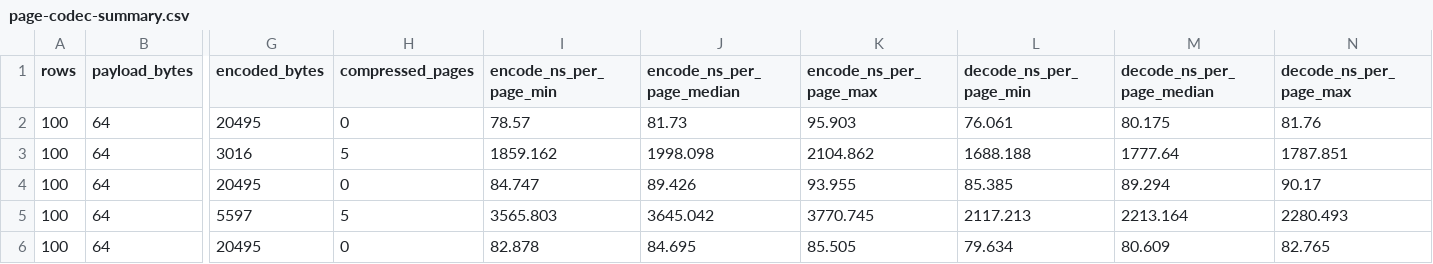
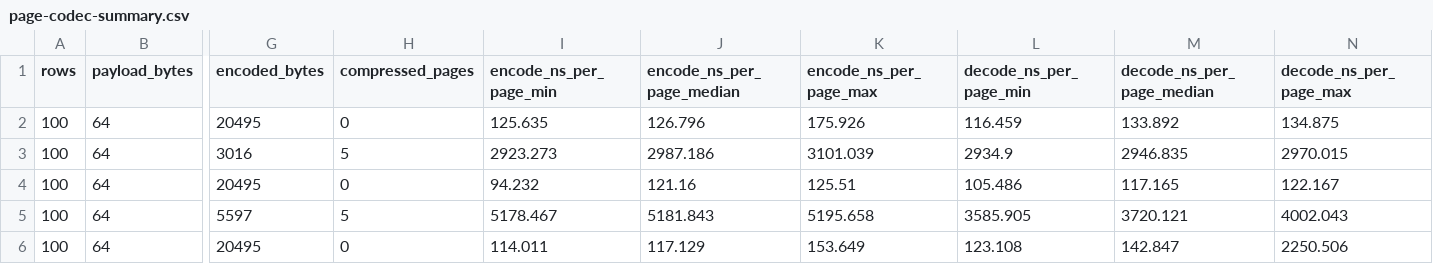
Before and after one commit to igalshilman/sqlexperiment, a CSV file: benches/results/page-codec-summary.csv, drawn as a sheet; only a part is shown, gaps mark what is left out; the diff covers the shown part only; the diff names each change by its address in the sheet, - before the commit and + after, or states it on an @@ line.

```diff
--- a/benches/results/page-codec-summary.csv
+++ b/benches/results/page-codec-summary.csv
-I2 (encode_ns_per_page_min): 78.57
+I2 (encode_ns_per_page_min): 125.635
-J2 (encode_ns_per_page_median): 81.73
+J2 (encode_ns_per_page_median): 126.796
-K2 (encode_ns_per_page_max): 95.903
+K2 (encode_ns_per_page_max): 175.926
-L2 (decode_ns_per_page_min): 76.061
+L2 (decode_ns_per_page_min): 116.459
-M2 (decode_ns_per_page_median): 80.175
+M2 (decode_ns_per_page_median): 133.892
-N2 (decode_ns_per_page_max): 81.76
+N2 (decode_ns_per_page_max): 134.875
-I3 (encode_ns_per_page_min): 1859.162
+I3 (encode_ns_per_page_min): 2923.273
-J3 (encode_ns_per_page_median): 1998.098
+J3 (encode_ns_per_page_median): 2987.186
-K3 (encode_ns_per_page_max): 2104.862
+K3 (encode_ns_per_page_max): 3101.039
-L3 (decode_ns_per_page_min): 1688.188
+L3 (decode_ns_per_page_min): 2934.9
-M3 (decode_ns_per_page_median): 1777.64
+M3 (decode_ns_per_page_median): 2946.835
-N3 (decode_ns_per_page_max): 1787.851
+N3 (decode_ns_per_page_max): 2970.015
-I4 (encode_ns_per_page_min): 84.747
+I4 (encode_ns_per_page_min): 94.232
-J4 (encode_ns_per_page_median): 89.426
+J4 (encode_ns_per_page_median): 121.16
-K4 (encode_ns_per_page_max): 93.955
+K4 (encode_ns_per_page_max): 125.51
-L4 (decode_ns_per_page_min): 85.385
+L4 (decode_ns_per_page_min): 105.486
-M4 (decode_ns_per_page_median): 89.294
+M4 (decode_ns_per_page_median): 117.165
-N4 (decode_ns_per_page_max): 90.17
+N4 (decode_ns_per_page_max): 122.167
-I5 (encode_ns_per_page_min): 3565.803
+I5 (encode_ns_per_page_min): 5178.467
-J5 (encode_ns_per_page_median): 3645.042
+J5 (encode_ns_per_page_median): 5181.843
-K5 (encode_ns_per_page_max): 3770.745
+K5 (encode_ns_per_page_max): 5195.658
-L5 (decode_ns_per_page_min): 2117.213
+L5 (decode_ns_per_page_min): 3585.905
-M5 (decode_ns_per_page_median): 2213.164
+M5 (decode_ns_per_page_median): 3720.121
-N5 (decode_ns_per_page_max): 2280.493
+N5 (decode_ns_per_page_max): 4002.043
-I6 (encode_ns_per_page_min): 82.878
+I6 (encode_ns_per_page_min): 114.011
-J6 (encode_ns_per_page_median): 84.695
+J6 (encode_ns_per_page_median): 117.129
-K6 (encode_ns_per_page_max): 85.505
+K6 (encode_ns_per_page_max): 153.649
-L6 (decode_ns_per_page_min): 79.634
+L6 (decode_ns_per_page_min): 123.108
-M6 (decode_ns_per_page_median): 80.609
+M6 (decode_ns_per_page_median): 142.847
-N6 (decode_ns_per_page_max): 82.765
+N6 (decode_ns_per_page_max): 2250.506
```
Also changed, not shown: 114 edited cells elsewhere in this file, benches/results/page-codec.csv, 54 other files.
